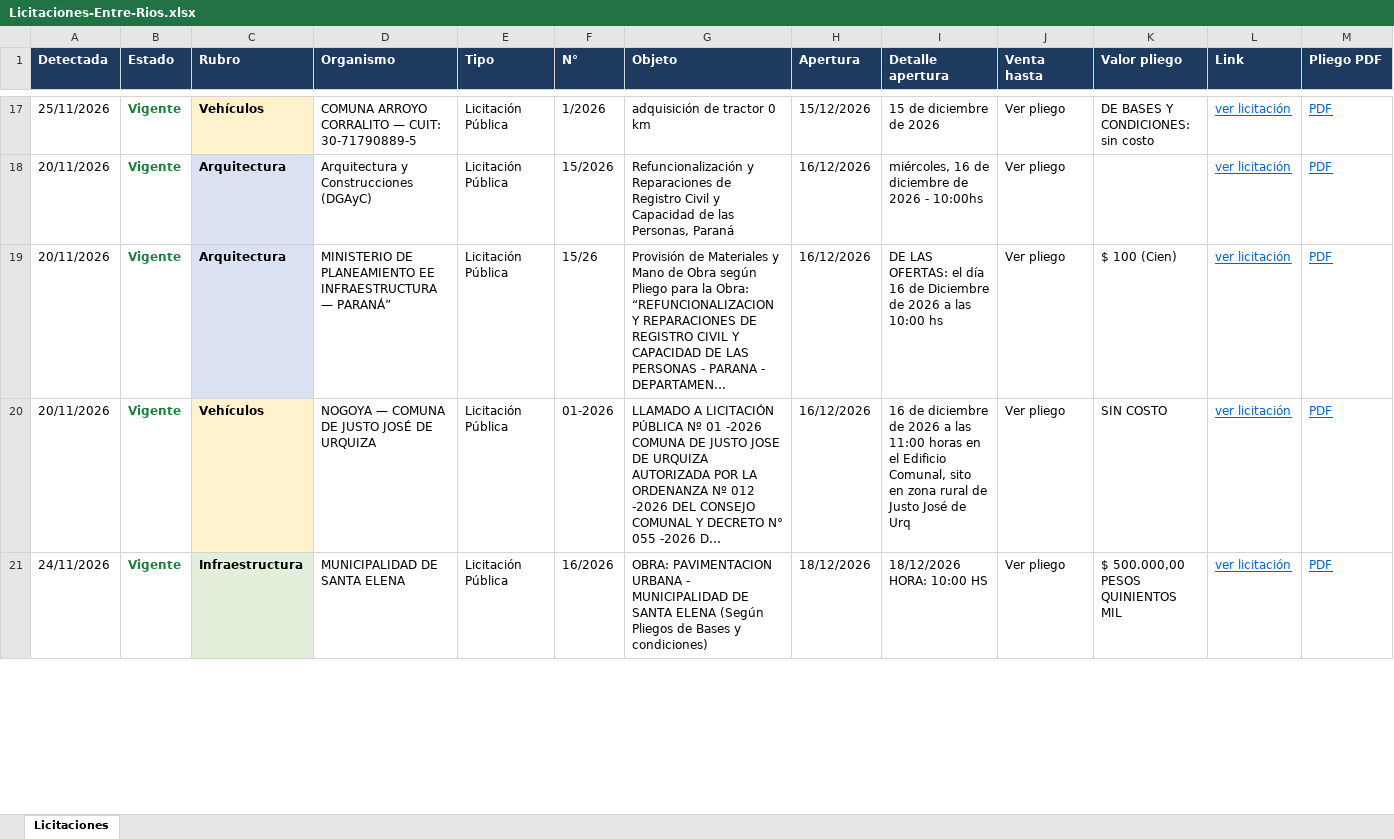
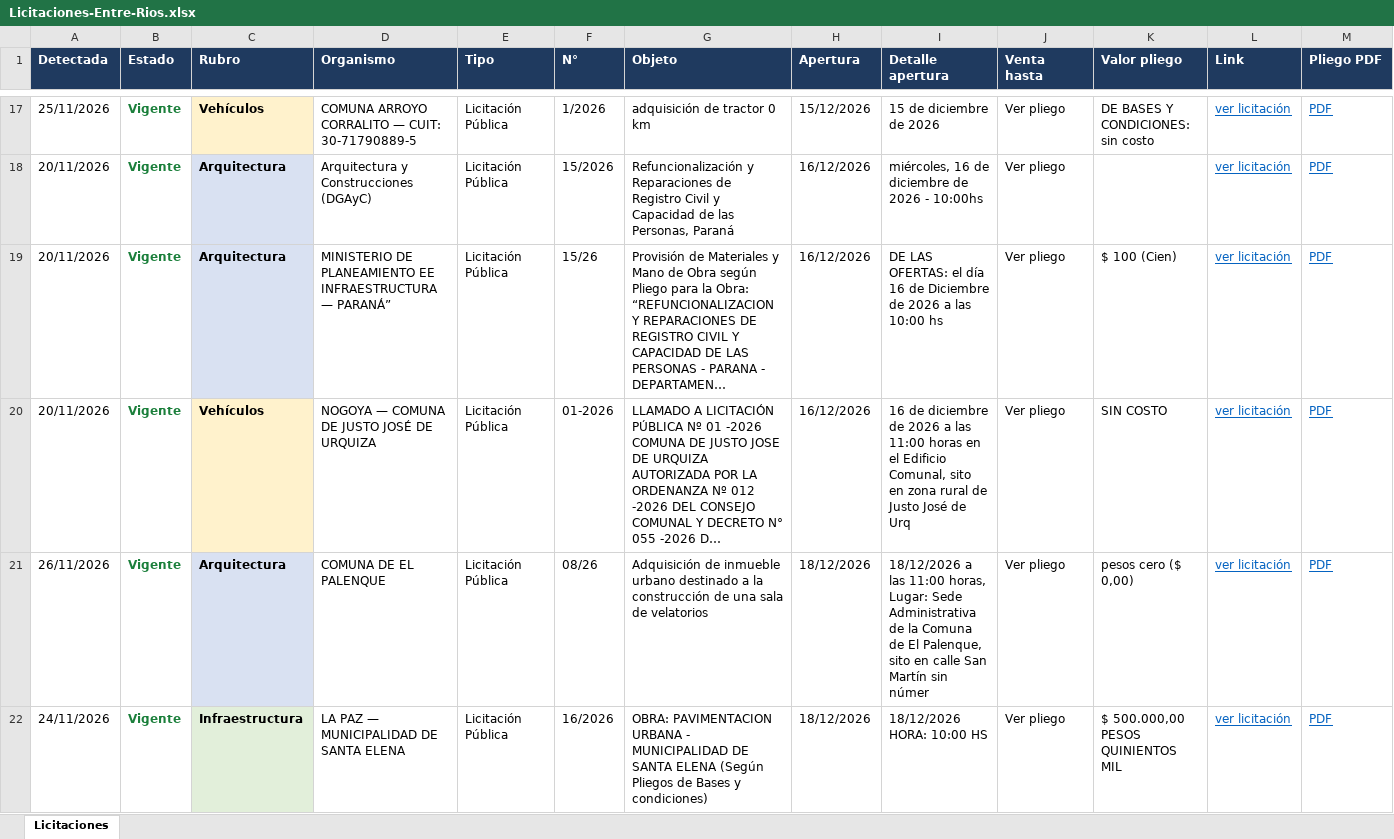
Before and after one commit to delfivit/lic-ER, an Excel workbook: Licitaciones-Entre-Rios.xlsx, sheet Licitaciones, drawn as a sheet; only a part is shown, gaps mark what is left out; long unchanged cells end in …; values as stored, in another font and other column widths than the file's, no borders; addresses are those after the commit; rows hold the shown columns only; the diff covers the shown part only; the diff names each change by its address in the sheet, - before the commit and + after, or states it on an @@ line.

Commit message:
Licitaciones desde la Mac (incluye Paraná) - 27/11/2026 09:54

```diff
--- a/Licitaciones-Entre-Rios.xlsx (sheet Licitaciones)
+++ b/Licitaciones-Entre-Rios.xlsx (sheet Licitaciones)
+row 21: 26/11/2026 | Vigente | Arquitectura | COMUNA DE EL PALENQUE | Licitación Pública | 08/26 | Adquisición de inmueble urbano destinado a la construcción de una sala de velatorios | 18/12/2026 | 18/12/2026 a las 11:00 horas, Lugar: Sede Administrativa de la Comuna de El Palenque, sito en calle San Martín sin númer | Ver pliego | pesos cero ($ 0,00) | ver licitación | PDF
-D22 (Organismo): MUNICIPALIDAD DE SANTA ELENA
+D22 (Organismo): LA PAZ — MUNICIPALIDAD DE SANTA ELENA
```
Also changed, not shown: 1 removed row and 1 edited cell elsewhere in this sheet, hidden cells, 3 other files.
